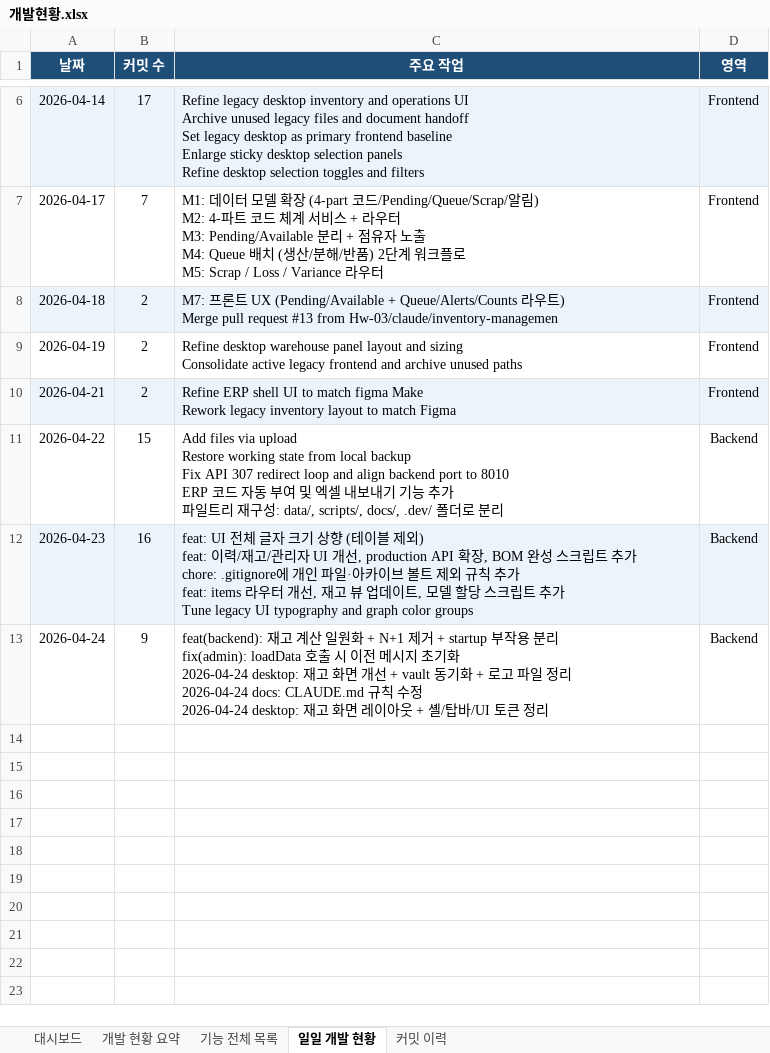
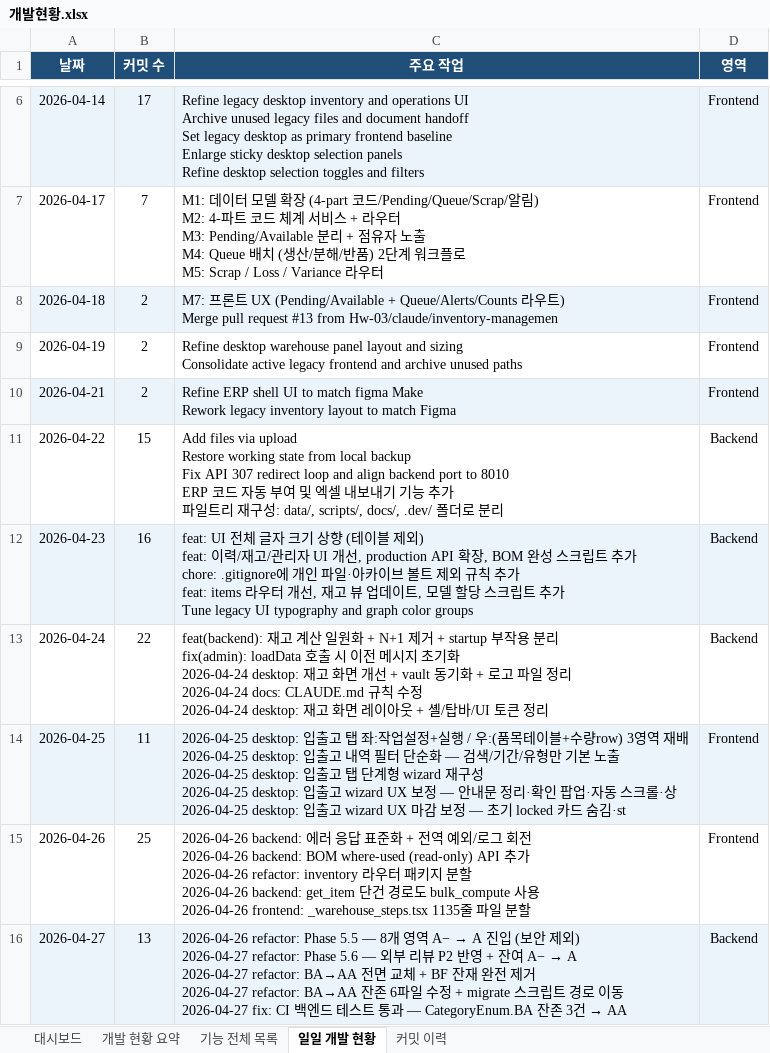
Before and after one commit to Hw-03/ERP, an Excel workbook: data/개발현황.xlsx, sheet 일일 개발 현황, drawn as a sheet; only a part is shown, gaps mark what is left out; values as stored, in another font and other column widths than the file's, no borders; ↵ is a line break in a cell; the diff names each change by its address in the sheet, - before the commit and + after, or states it on an @@ line.

```diff
--- a/data/개발현황.xlsx (sheet 일일 개발 현황)
+++ b/data/개발현황.xlsx (sheet 일일 개발 현황)
-B13 (커밋 수): 9
+B13 (커밋 수): 22
+row 14: 2026-04-25 | 11 | 2026-04-25 desktop: 입출고 탭 좌:작업설정+실행 / 우:(품목테이블+수량row) 3영역 재배 ↵ 2026-04-25 desktop: 입출고 내역 필터 단순화 — 검색/기간/유형만 기본 노출 ↵ 2026-04-25 desktop: 입출고 탭 단계형 wizard 재구성 ↵ 2026-04-25 desktop: 입출고 wizard UX 보정 — 안내문 정리·확인 팝업·자동 스크롤·상 ↵ 2026-04-25 desktop: 입출고 wizard UX 마감 보정 — 초기 locked 카드 숨김·st | Frontend
+row 15: 2026-04-26 | 25 | 2026-04-26 backend: 에러 응답 표준화 + 전역 예외/로그 회전 ↵ 2026-04-26 backend: BOM where-used (read-only) API 추가 ↵ 2026-04-26 refactor: inventory 라우터 패키지 분할 ↵ 2026-04-26 backend: get_item 단건 경로도 bulk_compute 사용 ↵ 2026-04-26 frontend: _warehouse_steps.tsx 1135줄 파일 분할 | Frontend
+row 16: 2026-04-27 | 13 | 2026-04-26 refactor: Phase 5.5 — 8개 영역 A− → A 진입 (보안 제외) ↵ 2026-04-27 refactor: Phase 5.6 — 외부 리뷰 P2 반영 + 잔여 A− → A ↵ 2026-04-27 refactor: BA→AA 전면 교체 + BF 잔재 완전 제거 ↵ 2026-04-27 refactor: BA→AA 잔존 6파일 수정 + migrate 스크립트 경로 이동 ↵ 2026-04-27 fix: CI 백엔드 테스트 통과 — CategoryEnum.BA 잔존 3건 → AA | Backend
```
Also changed, not shown: sheet 커밋 이력, sheet 기능 전체 목록, sheet 대시보드, sheet 개발 현황 요약, 28 other files.
